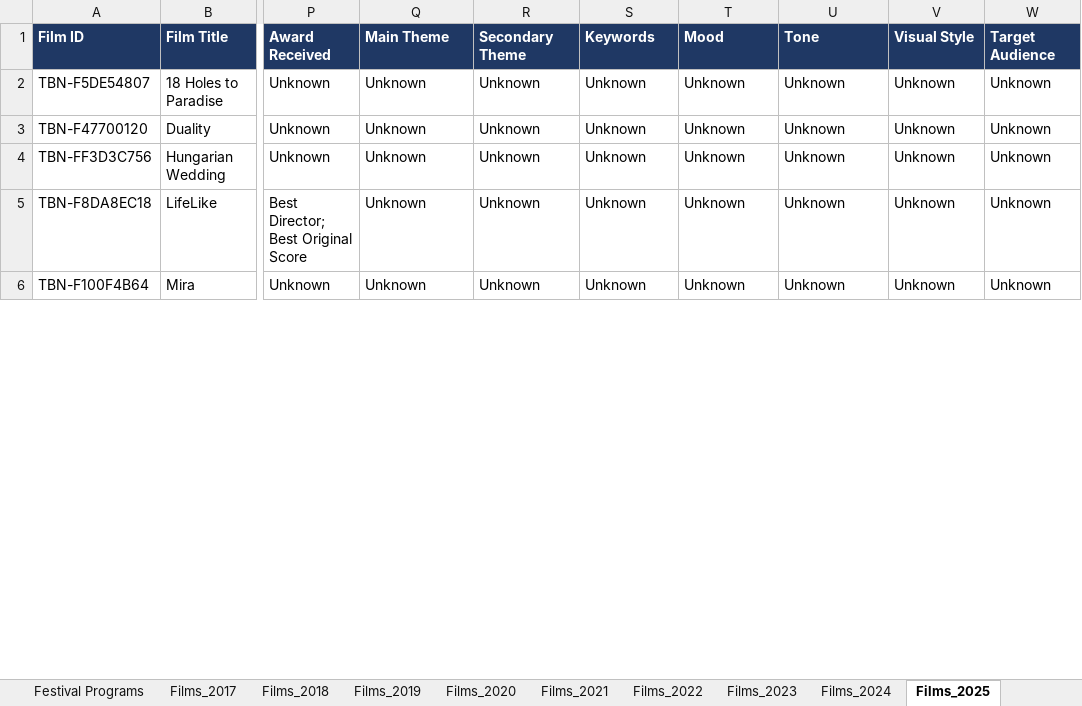
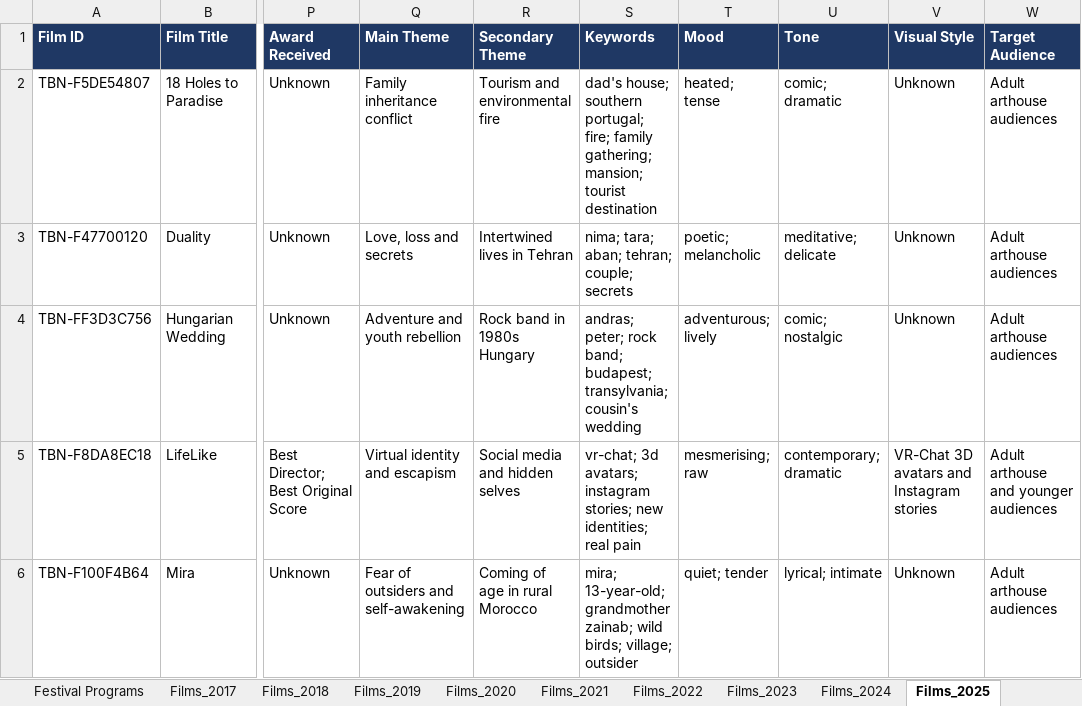
Before and after one commit to Nora-Quran/festival-atlas, an Excel workbook: downloads/tallinn/TallinnBlackNights_2017_2026.xlsx, sheet Films_2025, drawn as a sheet; only a part is shown, gaps mark what is left out; values as stored, in another font and other column widths than the file's, no borders; the diff covers the shown part only; the diff names each change by its address in the sheet, - before the commit and + after, or states it on an @@ line.

```diff
--- a/downloads/tallinn/TallinnBlackNights_2017_2026.xlsx (sheet Films_2025)
+++ b/downloads/tallinn/TallinnBlackNights_2017_2026.xlsx (sheet Films_2025)
-Q2 (Main Theme): Unknown
+Q2 (Main Theme): Family inheritance conflict
-R2 (Secondary Theme): Unknown
+R2 (Secondary Theme): Tourism and environmental fire
-S2 (Keywords): Unknown
+S2 (Keywords): dad's house; southern portugal; fire; family gathering; mansion; tourist destination
-T2 (Mood): Unknown
+T2 (Mood): heated; tense
-U2 (Tone): Unknown
+U2 (Tone): comic; dramatic
-W2:W4 (Target Audience): Unknown
+W2:W4 (Target Audience): Adult arthouse audiences
-Q3 (Main Theme): Unknown
+Q3 (Main Theme): Love, loss and secrets
-R3 (Secondary Theme): Unknown
+R3 (Secondary Theme): Intertwined lives in Tehran
-S3 (Keywords): Unknown
+S3 (Keywords): nima; tara; aban; tehran; couple; secrets
-T3 (Mood): Unknown
+T3 (Mood): poetic; melancholic
-U3 (Tone): Unknown
+U3 (Tone): meditative; delicate
-Q4 (Main Theme): Unknown
+Q4 (Main Theme): Adventure and youth rebellion
-R4 (Secondary Theme): Unknown
+R4 (Secondary Theme): Rock band in 1980s Hungary
-S4 (Keywords): Unknown
+S4 (Keywords): andras; peter; rock band; budapest; transylvania; cousin's wedding
-T4 (Mood): Unknown
+T4 (Mood): adventurous; lively
-U4 (Tone): Unknown
+U4 (Tone): comic; nostalgic
-Q5 (Main Theme): Unknown
+Q5 (Main Theme): Virtual identity and escapism
-R5 (Secondary Theme): Unknown
+R5 (Secondary Theme): Social media and hidden selves
-S5 (Keywords): Unknown
+S5 (Keywords): vr-chat; 3d avatars; instagram stories; new identities; real pain
-T5 (Mood): Unknown
+T5 (Mood): mesmerising; raw
-U5 (Tone): Unknown
+U5 (Tone): contemporary; dramatic
-V5 (Visual Style): Unknown
+V5 (Visual Style): VR-Chat 3D avatars and Instagram stories
-W5 (Target Audience): Unknown
+W5 (Target Audience): Adult arthouse and younger audiences
-Q6 (Main Theme): Unknown
+Q6 (Main Theme): Fear of outsiders and self-awakening
-R6 (Secondary Theme): Unknown
+R6 (Secondary Theme): Coming of age in rural Morocco
-S6 (Keywords): Unknown
+S6 (Keywords): mira; 13-year-old; grandmother zainab; wild birds; village; outsider
-T6 (Mood): Unknown
+T6 (Mood): quiet; tender
-U6 (Tone): Unknown
+U6 (Tone): lyrical; intimate
-W6 (Target Audience): Unknown
+W6 (Target Audience): Adult arthouse audiences
```
Also changed, not shown: 482 edited cells elsewhere in this sheet, sheet Films_2022, sheet Films_2023, sheet Films_2024, sheet Films_2020, sheet Films_2021, downloads/london/BFILondon_2017_2026.xlsx, 15 other files.
